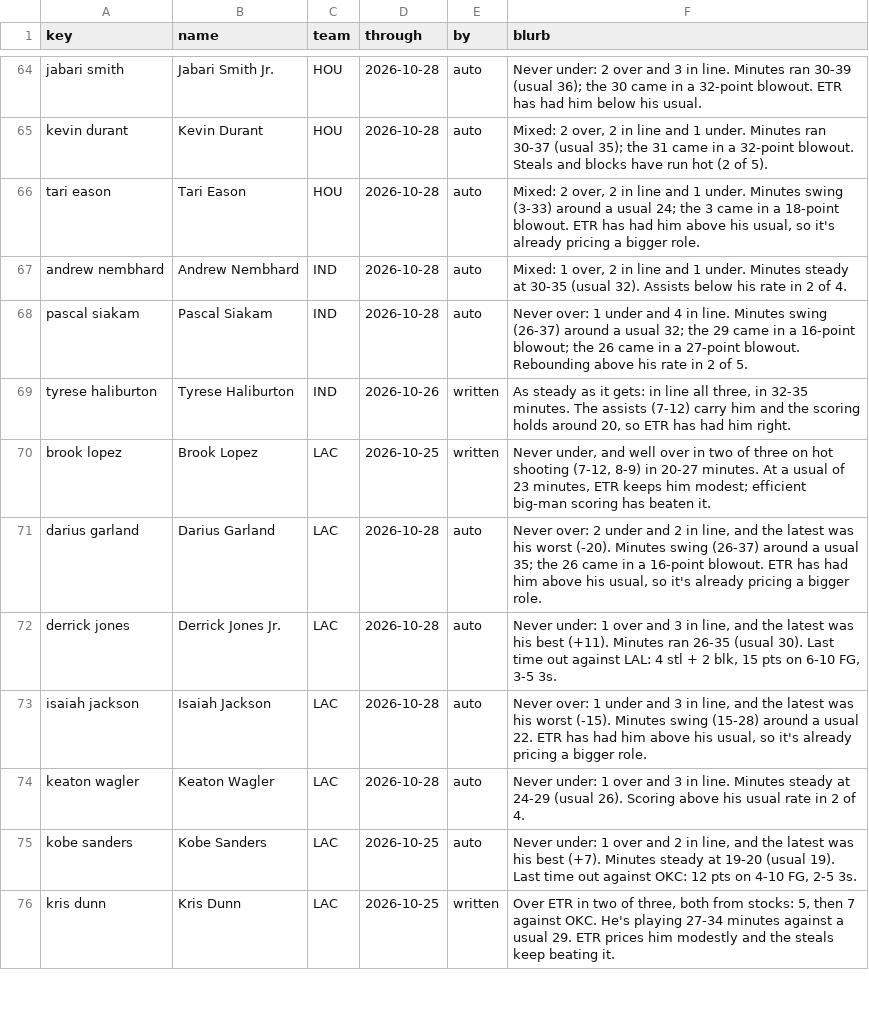
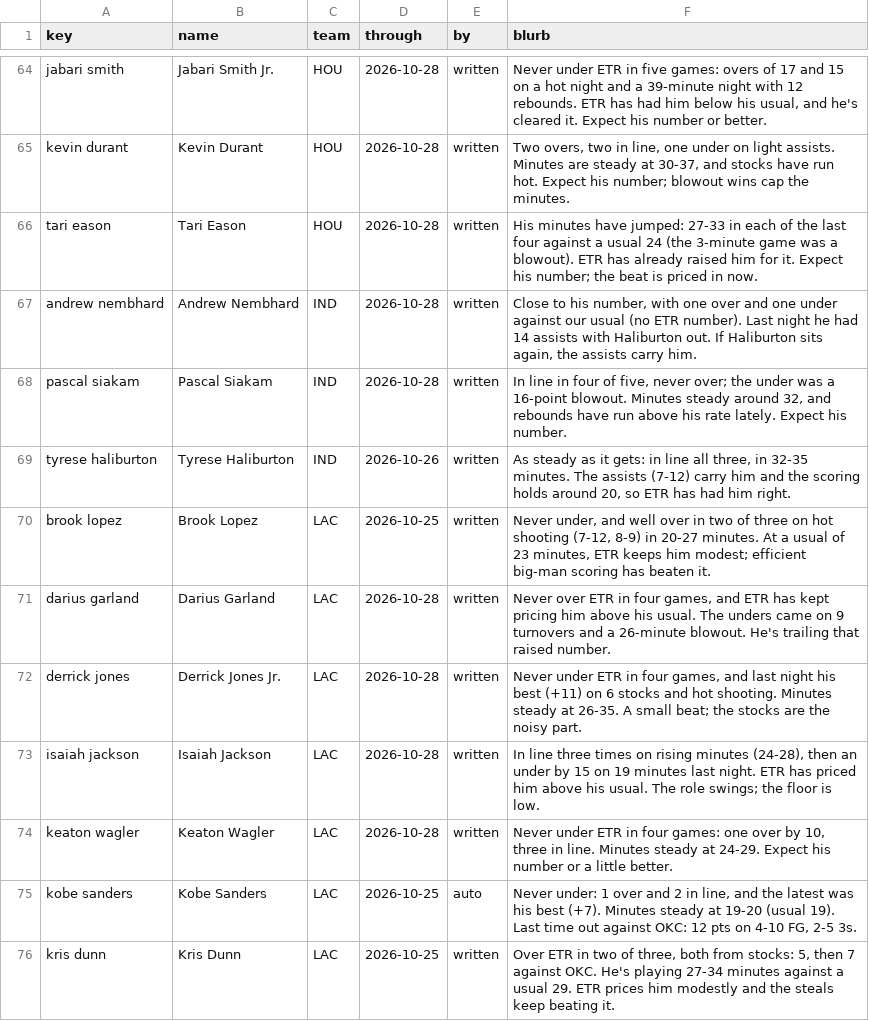
Before and after one commit to JonBoyBeats/br_rankings, a CSV file: analysis/nba/form.csv, drawn as a sheet; only a part is shown, gaps mark what is left out; the diff covers the shown part only; the diff names each change by its address in the sheet, - before the commit and + after, or states it on an @@ line.

```diff
--- a/analysis/nba/form.csv
+++ b/analysis/nba/form.csv
-E64:E68 (by): auto
+E64:E68 (by): written
-F64 (blurb): Never under: 2 over and 3 in line. Minutes ran 30-39 (usual 36); the 30 came in a 32-point blowout. ETR has had him below his usual.
+F64 (blurb): Never under ETR in five games: overs of 17 and 15 on a hot night and a 39-minute night with 12 rebounds. ETR has had him below his usual, and he's cleared it. Expect his number or better.
-F65 (blurb): Mixed: 2 over, 2 in line and 1 under. Minutes ran 30-37 (usual 35); the 31 came in a 32-point blowout. Steals and blocks have run hot (2 of 5).
+F65 (blurb): Two overs, two in line, one under on light assists. Minutes are steady at 30-37, and stocks have run hot. Expect his number; blowout wins cap the minutes.
-F66 (blurb): Mixed: 2 over, 2 in line and 1 under. Minutes swing (3-33) around a usual 24; the 3 came in a 18-point blowout. ETR has had him above his usual, so it's already pricing a bigger role.
+F66 (blurb): His minutes have jumped: 27-33 in each of the last four against a usual 24 (the 3-minute game was a blowout). ETR has already raised him for it. Expect his number; the beat is priced in now.
-F67 (blurb): Mixed: 1 over, 2 in line and 1 under. Minutes steady at 30-35 (usual 32). Assists below his rate in 2 of 4.
+F67 (blurb): Close to his number, with one over and one under against our usual (no ETR number). Last night he had 14 assists with Haliburton out. If Haliburton sits again, the assists carry him.
-F68 (blurb): Never over: 1 under and 4 in line. Minutes swing (26-37) around a usual 32; the 29 came in a 16-point blowout; the 26 came in a 27-point blowout. Rebounding above his rate in 2 of 5.
+F68 (blurb): In line in four of five, never over; the under was a 16-point blowout. Minutes steady around 32, and rebounds have run above his rate lately. Expect his number.
-E71:E74 (by): auto
+E71:E74 (by): written
-F71 (blurb): Never over: 2 under and 2 in line, and the latest was his worst (-20). Minutes swing (26-37) around a usual 35; the 26 came in a 16-point blowout. ETR has had him above his usual, so it's already pricing a bigger role.
+F71 (blurb): Never over ETR in four games, and ETR has kept pricing him above his usual. The unders came on 9 turnovers and a 26-minute blowout. He's trailing that raised number.
-F72 (blurb): Never under: 1 over and 3 in line, and the latest was his best (+11). Minutes ran 26-35 (usual 30). Last time out against LAL: 4 stl + 2 blk, 15 pts on 6-10 FG, 3-5 3s.
+F72 (blurb): Never under ETR in four games, and last night his best (+11) on 6 stocks and hot shooting. Minutes steady at 26-35. A small beat; the stocks are the noisy part.
-F73 (blurb): Never over: 1 under and 3 in line, and the latest was his worst (-15). Minutes swing (15-28) around a usual 22. ETR has had him above his usual, so it's already pricing a bigger role.
+F73 (blurb): In line three times on rising minutes (24-28), then an under by 15 on 19 minutes last night. ETR has priced him above his usual. The role swings; the floor is low.
-F74 (blurb): Never under: 1 over and 3 in line. Minutes steady at 24-29 (usual 26). Scoring above his usual rate in 2 of 4.
+F74 (blurb): Never under ETR in four games: one over by 10, three in line. Minutes steady at 24-29. Expect his number or a little better.
```
Also changed, not shown: 154 edited cells elsewhere in this file, analysis/nba/takes/2026-10-30_recent.csv, 1 other file.
